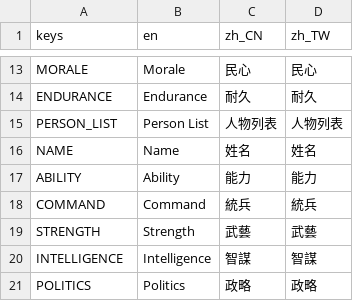
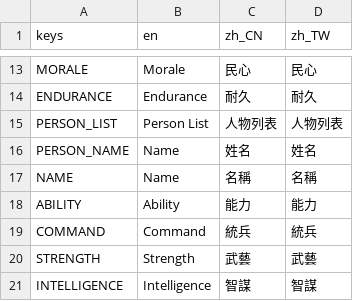
Before and after one commit to luiges90/ZHSAN3, a CSV file: i18n/i18n.csv, drawn as a sheet; only a part is shown, gaps mark what is left out; the shorter side is filled out with more unchanged rows.

```diff
--- a/i18n/i18n.csv
+++ b/i18n/i18n.csv
@@ -15,3 +15,4 @@ ENDURANCE,Endurance,耐久,耐久
 PERSON_LIST,Person List,人物列表,人物列表
-NAME,Name,姓名,姓名
+PERSON_NAME,Name,姓名,姓名
+NAME,Name,名稱,名稱
 ABILITY,Ability,能力,能力
```
Also changed, not shown: 13 other files.
